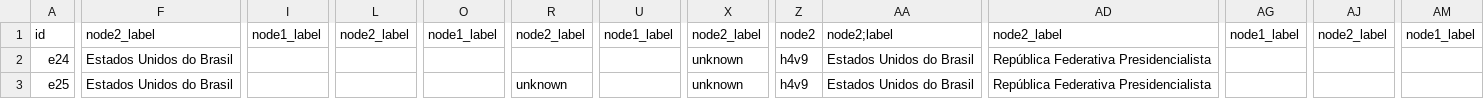
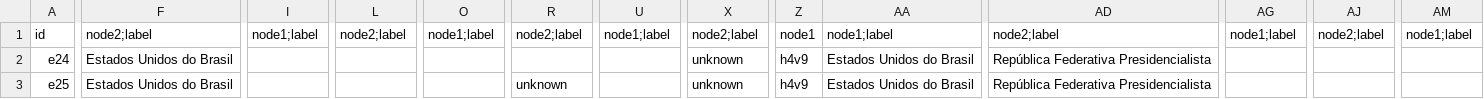
Before and after one commit to versant2612/CoaKG_UseCases, a TSV file: H4/CKG-H4-K2-possible.tsv, drawn as a sheet; only a part is shown, gaps mark what is left out; the diff covers the shown part only; the diff names each change by its address in the sheet, - before the commit and + after, or states it on an @@ line.

```diff
--- a/H4/CKG-H4-K2-possible.tsv
+++ b/H4/CKG-H4-K2-possible.tsv
-F1: node2_label
+F1: node2;label
-I1: node1_label
+I1: node1;label
-L1: node2_label
+L1: node2;label
-O1: node1_label
+O1: node1;label
-R1: node2_label
+R1: node2;label
-U1: node1_label
+U1: node1;label
-X1: node2_label
+X1: node2;label
-Z1: node2
+Z1: node1
-AA1: node2;label
+AA1: node1;label
-AD1: node2_label
+AD1: node2;label
-AG1: node1_label
+AG1: node1;label
-AJ1: node2_label
+AJ1: node2;label
-AM1: node1_label
+AM1: node1;label
```
Also changed, not shown: 3 edited cells elsewhere in this file, H4/CKG-H4-K1-exact.tsv, H4/CKG-H4-K1-possible.tsv, 26 other files.
